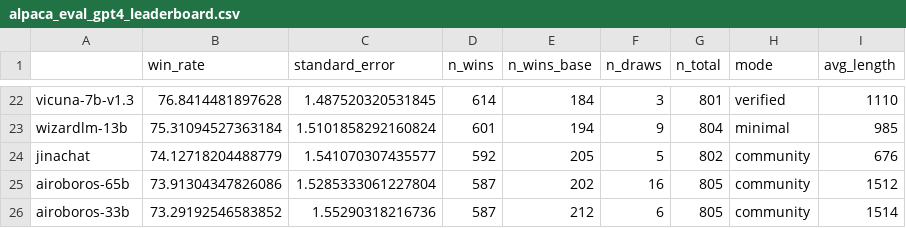
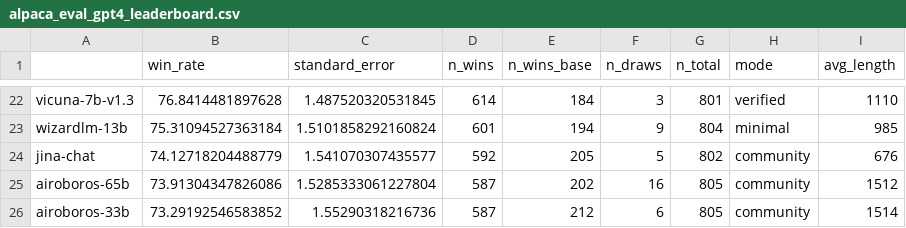
Before and after one commit to tatsu-lab/alpaca_eval, a CSV file: src/alpaca_eval/leaderboards/data_AlpacaEval/alpaca_eval_gpt4_leaderboard.csv, drawn as a sheet; only a part is shown, gaps mark what is left out.

Commit message:
[BUG] jina chat error in configs

```diff
--- a/src/alpaca_eval/leaderboards/data_AlpacaEval/alpaca_eval_gpt4_leaderboard.csv
+++ b/src/alpaca_eval/leaderboards/data_AlpacaEval/alpaca_eval_gpt4_leaderboard.csv
@@ -23,3 +23,3 @@ vicuna-7b-v1.3,76.8414481897628,1.487520320531845,614,184,3,801,verified,1110
 wizardlm-13b,75.31094527363184,1.5101858292160824,601,194,9,804,minimal,985
-jinachat,74.12718204488779,1.541070307435577,592,205,5,802,community,676
+jina-chat,74.12718204488779,1.541070307435577,592,205,5,802,community,676
 airoboros-65b,73.91304347826086,1.5285333061227804,587,202,16,805,community,1512
```
Also changed, not shown: src/alpaca_eval/leaderboards/data_AlpacaEval/claude_leaderboard.csv, 4 other files.
